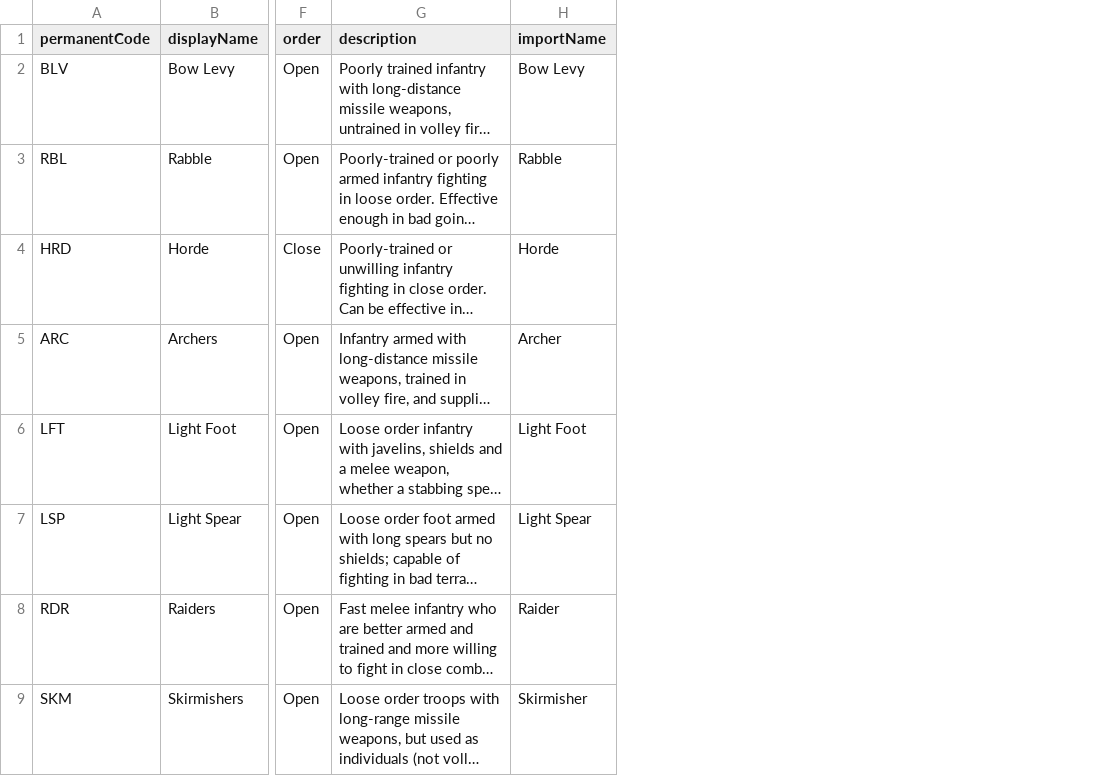
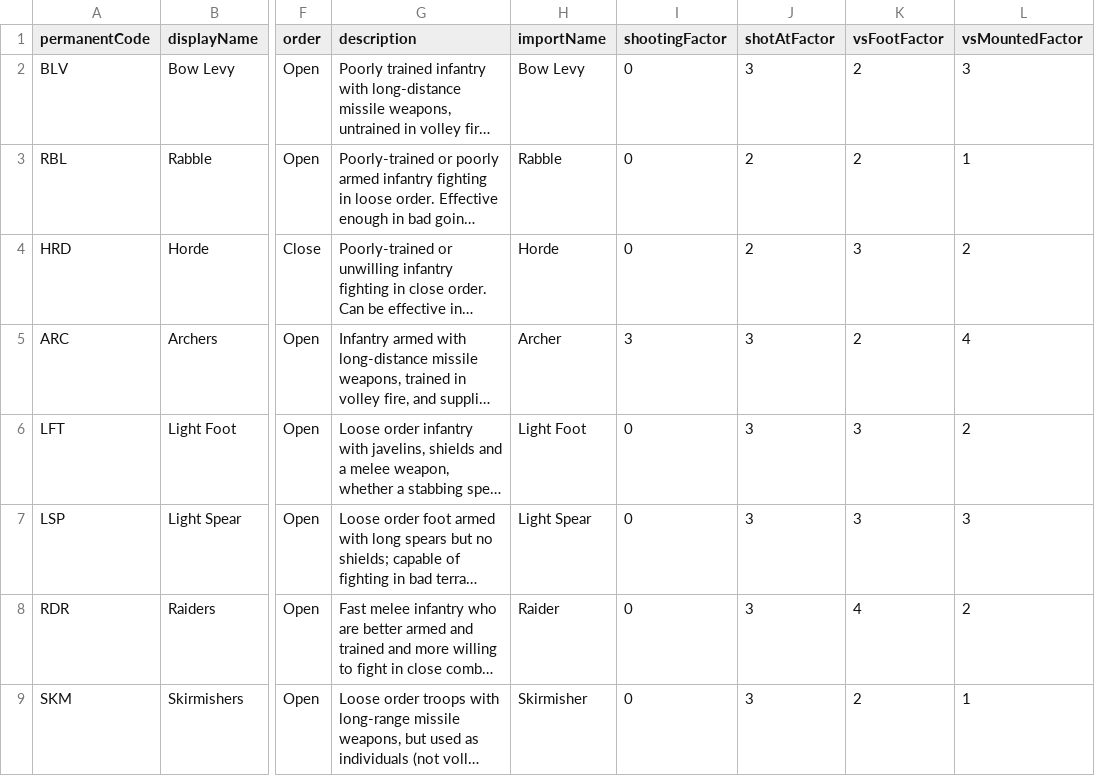
Before and after one commit to ElJocko/meshwesh, a CSV file: standardImportData/troopTypes.csv, drawn as a sheet; only a part is shown, gaps mark what is left out; long unchanged cells end in …; the diff names each change by its address in the sheet, - before the commit and + after, or states it on an @@ line.

Commit message:
Add combat factors to the troop types.

```diff
--- a/standardImportData/troopTypes.csv
+++ b/standardImportData/troopTypes.csv
+column I (shootingFactor), rows 2-9: 0 | 0 | 0 | 3 | 0 | 0 | 0 | 0
+column J (shotAtFactor), rows 2-9: 3 | 2 | 2 | 3 | 3 | 3 | 3 | 3
+column K (vsFootFactor), rows 2-9: 2 | 2 | 3 | 2 | 3 | 3 | 4 | 2
+column L (vsMountedFactor), rows 2-9: 3 | 1 | 2 | 4 | 2 | 3 | 2 | 1
```
Also changed, not shown: 3 other files.
